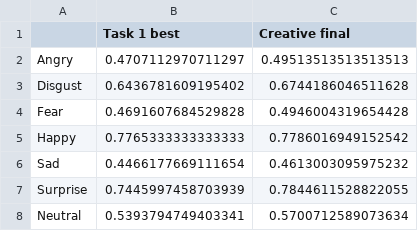
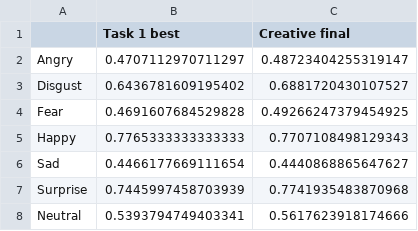
Before and after one commit to Valer44ik/Data_analysis_assignment2, a CSV file: group_2_emotion_recognition/results/task5_per_class_f1.csv, drawn as a sheet.

```diff
--- a/group_2_emotion_recognition/results/task5_per_class_f1.csv
+++ b/group_2_emotion_recognition/results/task5_per_class_f1.csv
@@ -1,8 +1,8 @@
 ,Task 1 best,Creative final
-Angry,0.4707112970711297,0.49513513513513513
-Disgust,0.6436781609195402,0.6744186046511628
-Fear,0.4691607684529828,0.4946004319654428
-Happy,0.7765333333333333,0.7786016949152542
-Sad,0.4466177669111654,0.4613003095975232
-Surprise,0.7445997458703939,0.7844611528822055
-Neutral,0.5393794749403341,0.5700712589073634
+Angry,0.4707112970711297,0.48723404255319147
+Disgust,0.6436781609195402,0.6881720430107527
+Fear,0.4691607684529828,0.49266247379454925
+Happy,0.7765333333333333,0.7707108498129343
+Sad,0.4466177669111654,0.4440868865647627
+Surprise,0.7445997458703939,0.7741935483870968
+Neutral,0.5393794749403341,0.5617623918174666
```
Also changed, not shown: group_2_emotion_recognition/results/task5_ablation.csv, group_2_emotion_recognition/results/task5_ablation_macro_f1.csv, 14 other files.
